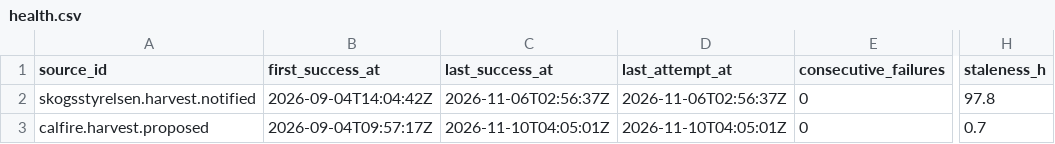
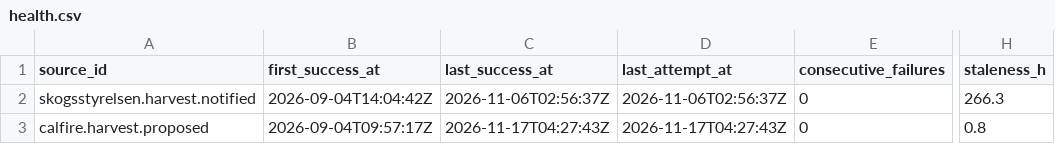
Before and after one commit to q3dresearch/wss-forest-harvest, a CSV file: health/health.csv, drawn as a sheet; only a part is shown, gaps mark what is left out; the diff names each change by its address in the sheet, - before the commit and + after, or states it on an @@ line.

```diff
--- a/health/health.csv
+++ b/health/health.csv
-H2 (staleness_h): 97.8
+H2 (staleness_h): 266.3
-C3 (last_success_at): 2026-11-10T04:05:01Z
+C3 (last_success_at): 2026-11-17T04:27:43Z
-D3 (last_attempt_at): 2026-11-10T04:05:01Z
+D3 (last_attempt_at): 2026-11-17T04:27:43Z
-H3 (staleness_h): 0.7
+H3 (staleness_h): 0.8
```
Also changed, not shown: 1 other file.
